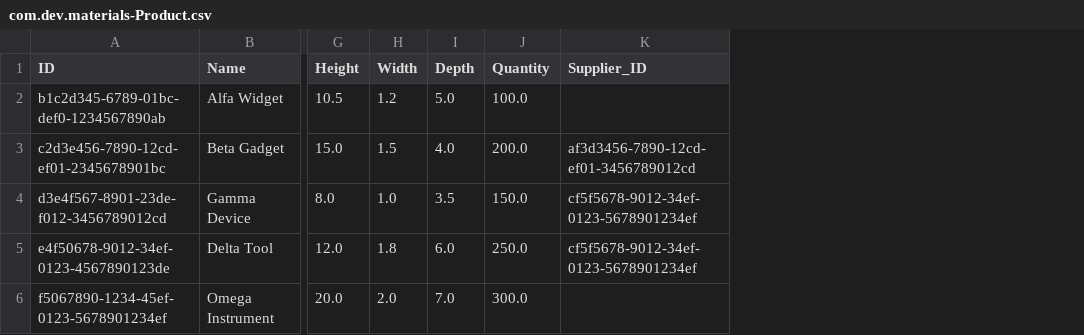
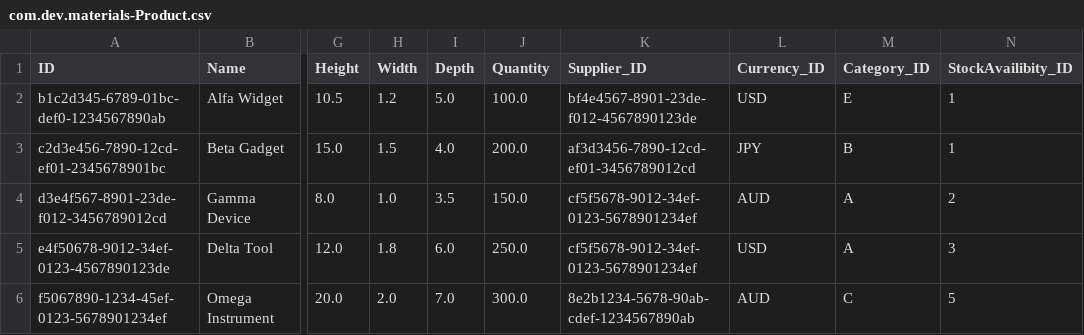
Before and after one commit to gabrielgavaz/cap-practica, a CSV file: db/data/com.dev.materials-Product.csv, drawn as a sheet; only a part is shown, gaps mark what is left out; the diff names each change by its address in the sheet, - before the commit and + after, or states it on an @@ line.

```diff
--- a/db/data/com.dev.materials-Product.csv
+++ b/db/data/com.dev.materials-Product.csv
+column L (Currency_ID), rows 2-6: USD | JPY | AUD | USD | AUD
+column M (Category_ID), rows 2-6: E | B | A | A | C
+column N (StockAvailibity_ID), rows 2-6: 1 | 1 | 2 | 3 | 5
-K2 (Supplier_ID): (empty)
+K2 (Supplier_ID): bf4e4567-8901-23de-f012-4567890123de
-K6 (Supplier_ID): (empty)
+K6 (Supplier_ID): 8e2b1234-5678-90ab-cdef-1234567890ab
```
Also changed, not shown: 26 other files.
